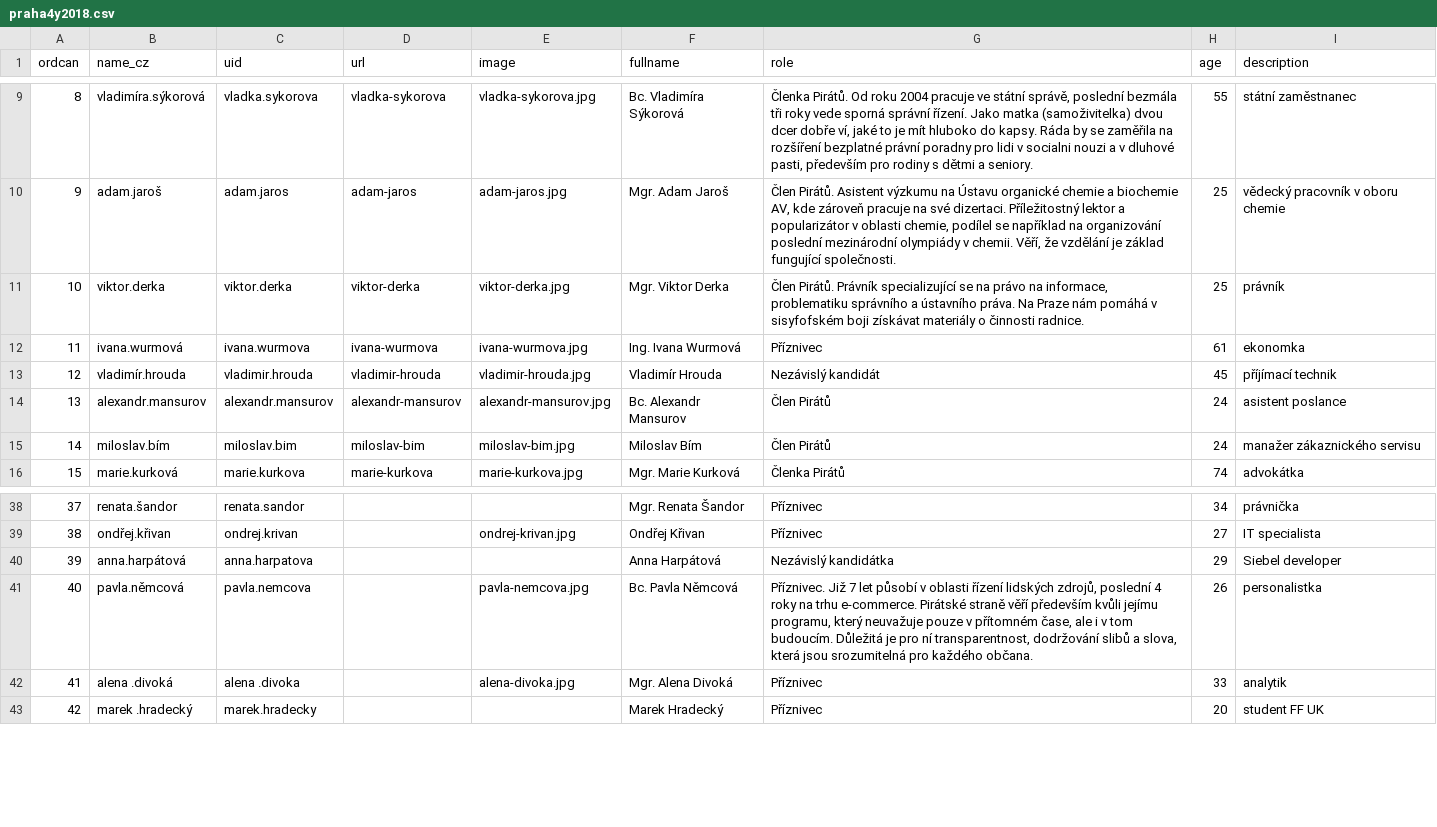
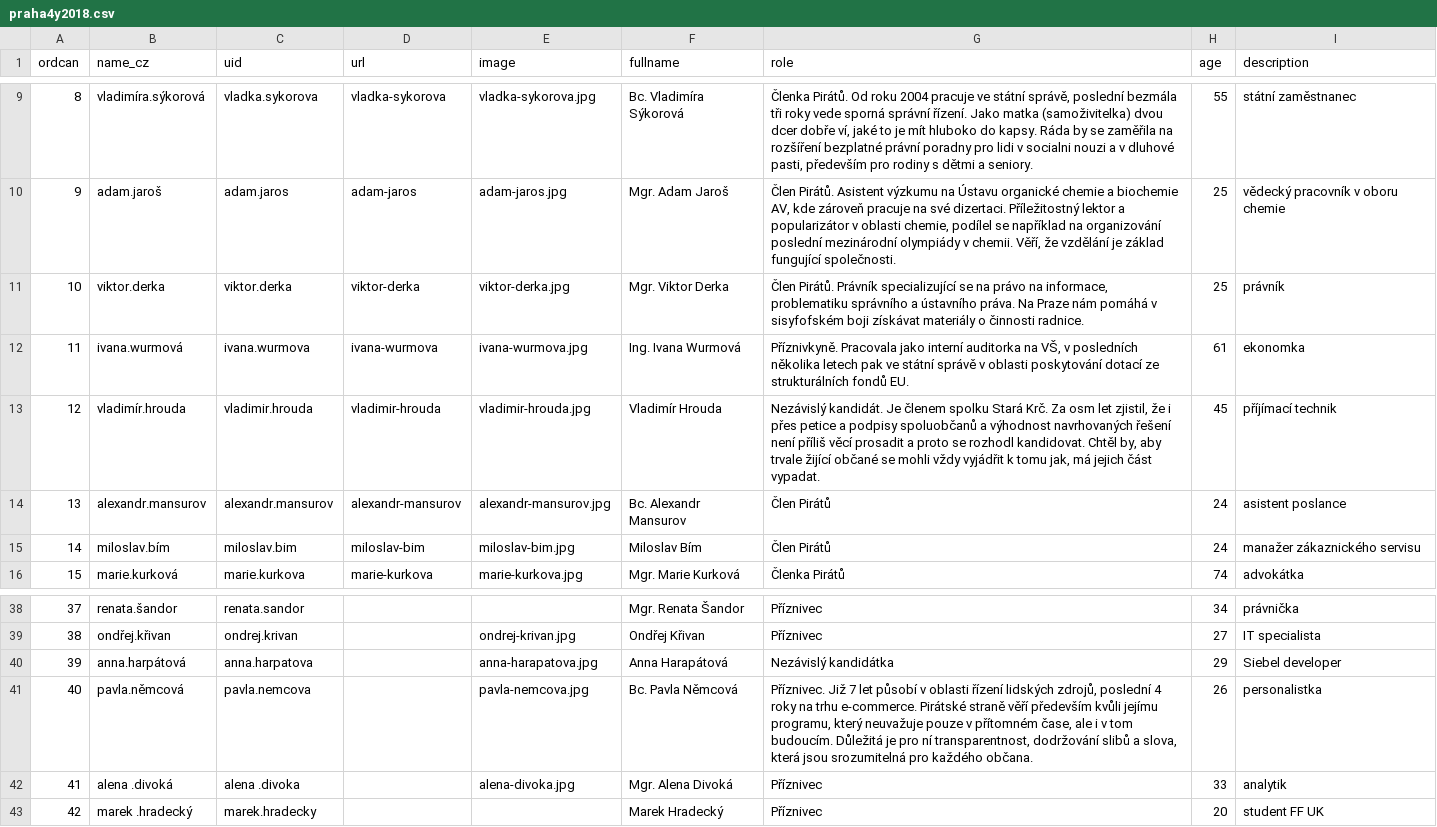
Before and after one commit to pirati-web/praha4.pirati.cz, a CSV file: _data/elections/praha4y2018.csv, drawn as a sheet; only a part is shown, gaps mark what is left out.

```diff
--- a/_data/elections/praha4y2018.csv
+++ b/_data/elections/praha4y2018.csv
@@ -11,4 +11,4 @@ ordcan,name_cz,uid,url,image,fullname,role,age,description
 10,viktor.derka,viktor.derka,viktor-derka,viktor-derka.jpg,Mgr. Viktor Derka,"Člen Pirátů. Právník specializující se na právo na informace, problematiku správního a ústavního práva. Na Praze nám pomáhá v sisyfofském boji získávat materiály o činnosti radnice.",25,právník
-11,ivana.wurmová,ivana.wurmova,ivana-wurmova,ivana-wurmova.jpg,Ing. Ivana Wurmová,Příznivec ,61,ekonomka
-12,vladimír.hrouda,vladimir.hrouda,vladimir-hrouda,vladimir-hrouda.jpg,Vladimír Hrouda,Nezávislý kandidát,45,příjímací technik
+11,ivana.wurmová,ivana.wurmova,ivana-wurmova,ivana-wurmova.jpg,Ing. Ivana Wurmová,"Příznivkyně. Pracovala jako interní auditorka na VŠ, v posledních několika letech pak ve státní správě v oblasti poskytování dotací ze strukturálních fondů EU. ",61,ekonomka
+12,vladimír.hrouda,vladimir.hrouda,vladimir-hrouda,vladimir-hrouda.jpg,Vladimír Hrouda,"Nezávislý kandidát. Je členem spolku Stará Krč. Za osm let zjistil, že i přes petice a podpisy spoluobčanů a výhodnost navrhovaných řešení není příliš věcí prosadit a proto se rozhodl kandidovat.  Chtěl by,  aby trvale žijící občané se mohli vždy vyjádřit k tomu jak, má jejich část vypadat. ",45,příjímací technik
 13,alexandr.mansurov,alexandr.mansurov,alexandr-mansurov,alexandr-mansurov.jpg,Bc. Alexandr Mansurov,Člen Pirátů,24,asistent poslance
@@ -39,3 +39,3 @@ ordcan,name_cz,uid,url,image,fullname,role,age,description
 38,ondřej.křivan,ondrej.krivan,,ondrej-krivan.jpg,Ondřej Křivan,Příznivec,27,IT specialista
-39,anna.harpátová,anna.harpatova,,,Anna Harpátová,Nezávislý kandidátka,29,Siebel developer
+39,anna.harpátová,anna.harpatova,,anna-harapatova.jpg,Anna Harapátová,Nezávislý kandidátka,29,Siebel developer
 40,pavla.němcová,pavla.nemcova,,pavla-nemcova.jpg,Bc. Pavla Němcová,"Příznivec. Již 7 let působí v oblasti řízení lidských zdrojů, poslední 4 roky na trhu e-commerce. Pirátské straně věří především kvůli jejímu programu, který neuvažuje pouze v přítomném čase, ale i v tom budoucím. Důležitá je pro ní transparentnost, dodržování slibů a slova, která jsou srozumitelná pro každého občana.",26,personalistka
```
Also changed, not shown: 5 other files.
